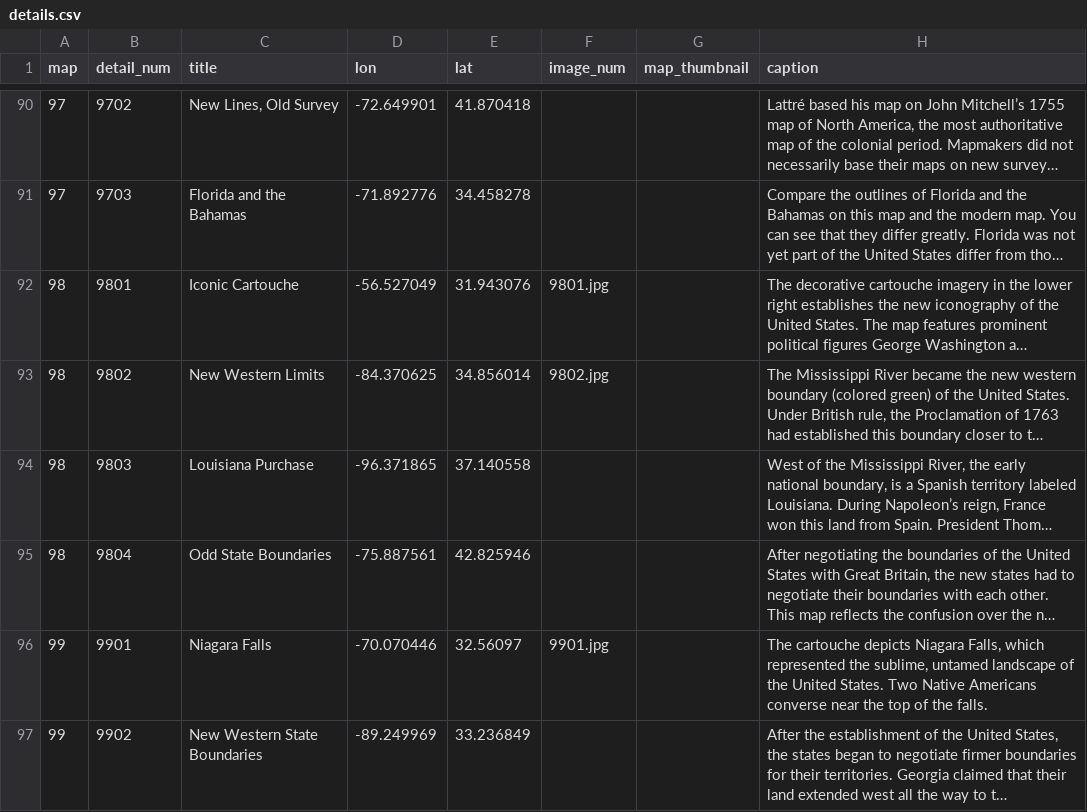
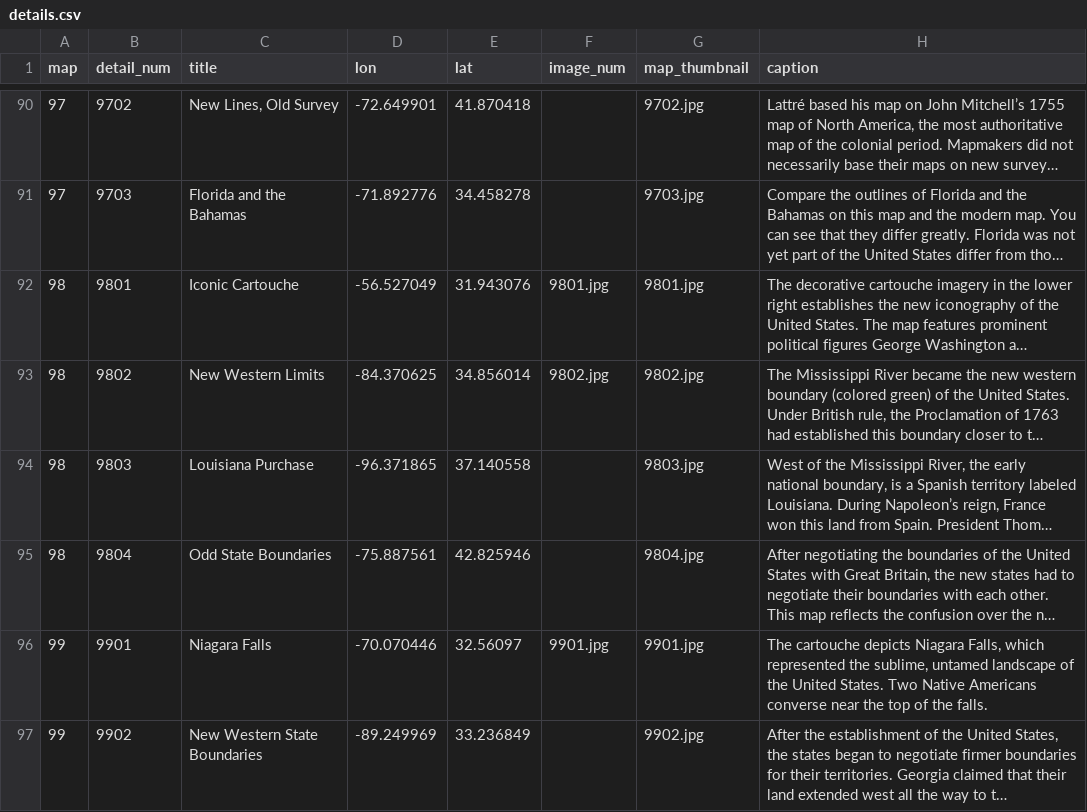
Before and after one commit to axismaps/zooming-in-on-history, a CSV file: data/csv/details.csv, drawn as a sheet; only a part is shown, gaps mark what is left out; long unchanged cells end in …; the diff covers the shown part only; the diff names each change by its address in the sheet, - before the commit and + after, or states it on an @@ line.

Commit message:
Updated details.csv
Includes detail-thumbnail information

```diff
--- a/data/csv/details.csv
+++ b/data/csv/details.csv
-G90 (map_thumbnail): (empty)
+G90 (map_thumbnail): 9702.jpg
-G91 (map_thumbnail): (empty)
+G91 (map_thumbnail): 9703.jpg
-G92 (map_thumbnail): (empty)
+G92 (map_thumbnail): 9801.jpg
-G93 (map_thumbnail): (empty)
+G93 (map_thumbnail): 9802.jpg
-G94 (map_thumbnail): (empty)
+G94 (map_thumbnail): 9803.jpg
-G95 (map_thumbnail): (empty)
+G95 (map_thumbnail): 9804.jpg
-G96 (map_thumbnail): (empty)
+G96 (map_thumbnail): 9901.jpg
-G97 (map_thumbnail): (empty)
+G97 (map_thumbnail): 9902.jpg
```
Also changed, not shown: 54 edited cells elsewhere in this file.
